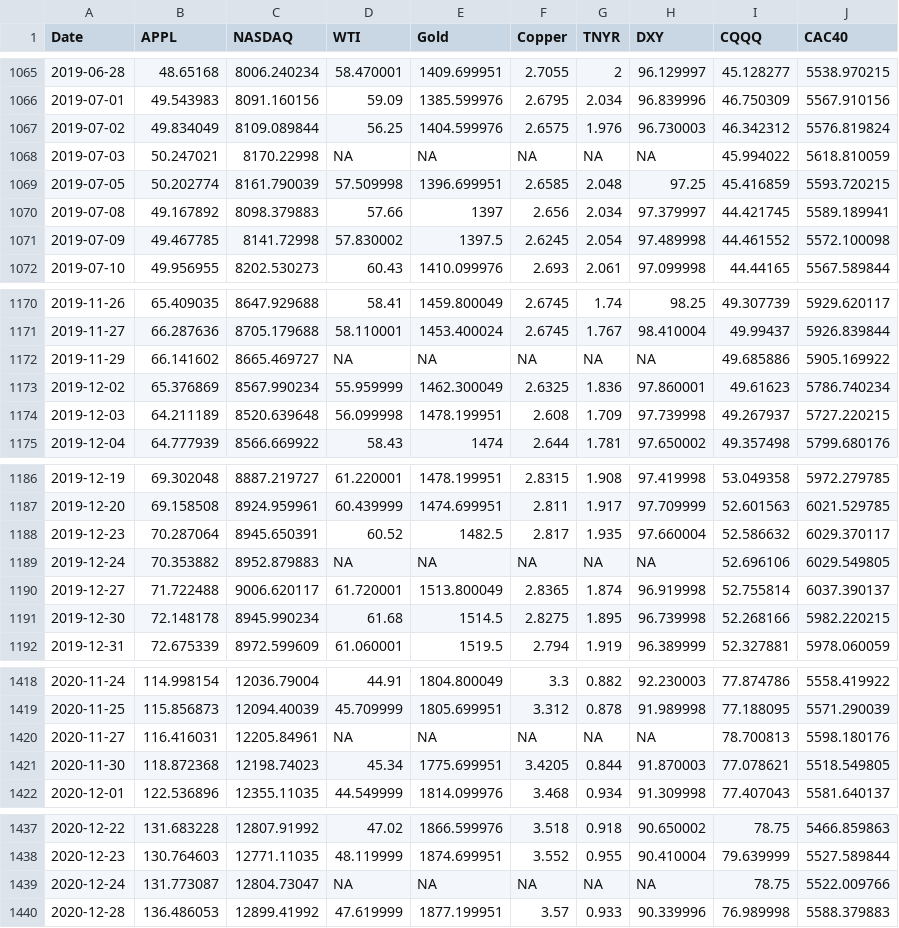
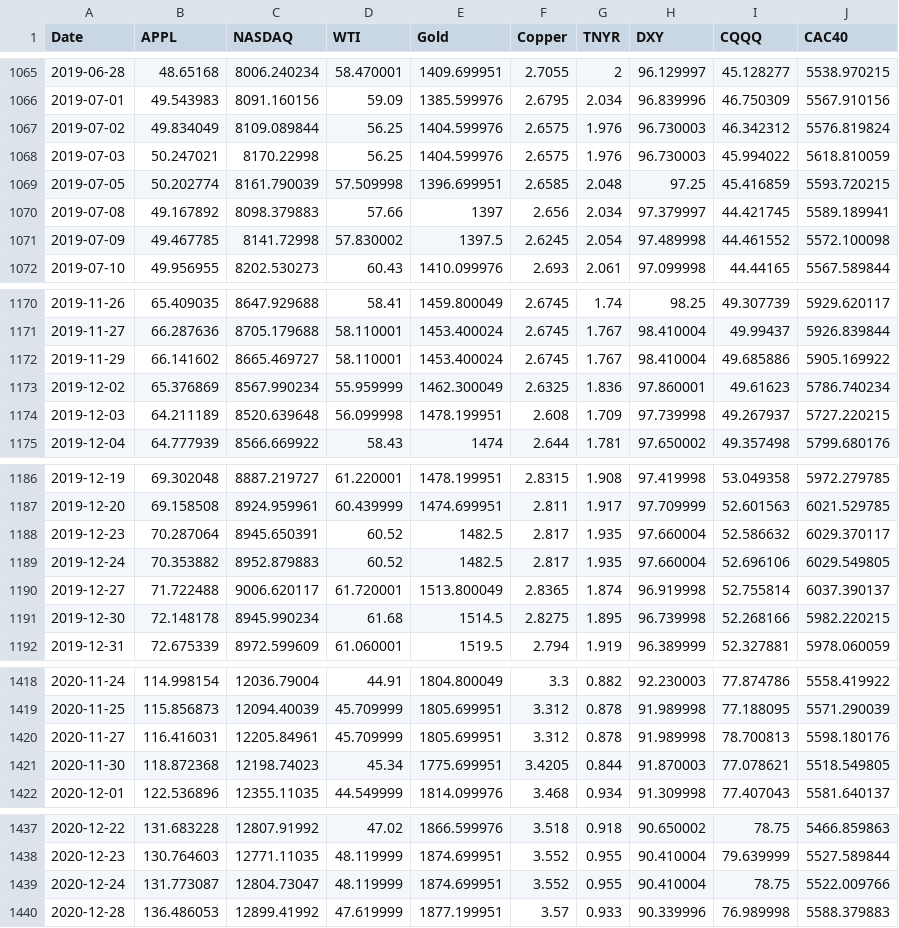
Before and after one commit to KThompson0308/TimeSeriesProject, a CSV file: Appl.data.csv, drawn as a sheet; only a part is shown, gaps mark what is left out; the diff covers the shown part only.

```diff
--- a/Appl.data.csv
+++ b/Appl.data.csv
@@ -1067,3 +1067,3 @@
 2019-07-02,49.834049,8109.089844,56.25,1404.599976,2.6575,1.976,96.730003,46.342312,5576.819824
-2019-07-03,50.247021,8170.22998,NA,NA,NA,NA,NA,45.994022,5618.810059
+2019-07-03,50.247021,8170.22998,56.25,1404.599976,2.6575,1.976,96.730003,45.994022,5618.810059
 2019-07-05,50.202774,8161.790039,57.509998,1396.699951,2.6585,2.048,97.25,45.416859,5593.720215
@@ -1171,3 +1171,3 @@
 2019-11-27,66.287636,8705.179688,58.110001,1453.400024,2.6745,1.767,98.410004,49.99437,5926.839844
-2019-11-29,66.141602,8665.469727,NA,NA,NA,NA,NA,49.685886,5905.169922
+2019-11-29,66.141602,8665.469727,58.110001,1453.400024,2.6745,1.767,98.410004,49.685886,5905.169922
 2019-12-02,65.376869,8567.990234,55.959999,1462.300049,2.6325,1.836,97.860001,49.61623,5786.740234
@@ -1188,3 +1188,3 @@
 2019-12-23,70.287064,8945.650391,60.52,1482.5,2.817,1.935,97.660004,52.586632,6029.370117
-2019-12-24,70.353882,8952.879883,NA,NA,NA,NA,NA,52.696106,6029.549805
+2019-12-24,70.353882,8952.879883,60.52,1482.5,2.817,1.935,97.660004,52.696106,6029.549805
 2019-12-27,71.722488,9006.620117,61.720001,1513.800049,2.8365,1.874,96.919998,52.755814,6037.390137
@@ -1419,3 +1419,3 @@
 2020-11-25,115.856873,12094.40039,45.709999,1805.699951,3.312,0.878,91.989998,77.188095,5571.290039
-2020-11-27,116.416031,12205.84961,NA,NA,NA,NA,NA,78.700813,5598.180176
+2020-11-27,116.416031,12205.84961,45.709999,1805.699951,3.312,0.878,91.989998,78.700813,5598.180176
 2020-11-30,118.872368,12198.74023,45.34,1775.699951,3.4205,0.844,91.870003,77.078621,5518.549805
@@ -1438,3 +1438,3 @@
 2020-12-23,130.764603,12771.11035,48.119999,1874.699951,3.552,0.955,90.410004,79.639999,5527.589844
-2020-12-24,131.773087,12804.73047,NA,NA,NA,NA,NA,78.75,5522.009766
+2020-12-24,131.773087,12804.73047,48.119999,1874.699951,3.552,0.955,90.410004,78.75,5522.009766
 2020-12-28,136.486053,12899.41992,47.619999,1877.199951,3.57,0.933,90.339996,76.989998,5588.379883
```
Also changed, not shown: 27 edited cells elsewhere in this file.
